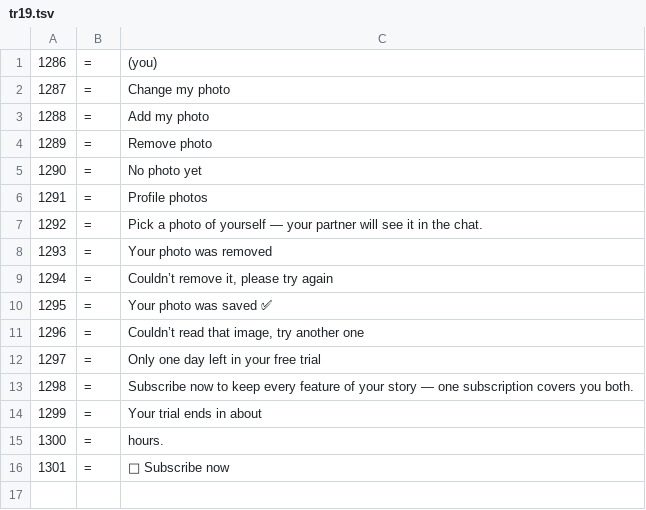
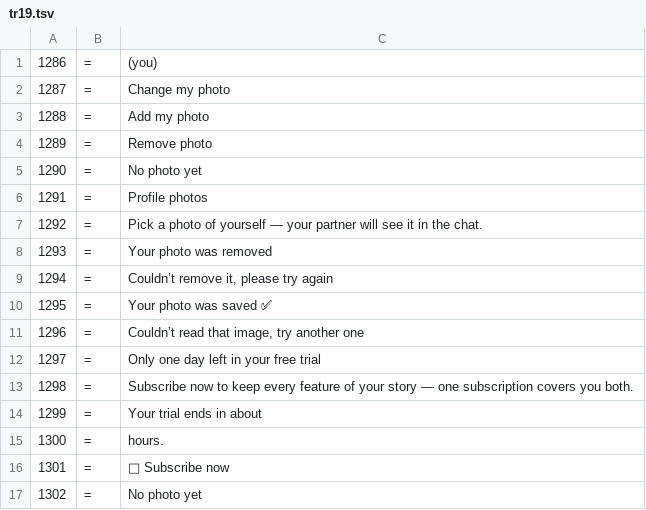
Before and after one commit to the-couples/hikayatna, a TSV file: src/tr19.tsv, drawn as a sheet; the diff names each change by its address in the sheet, - before the commit and + after, or states it on an @@ line.

```diff
--- a/src/tr19.tsv
+++ b/src/tr19.tsv
+row 17: 1302 | = | No photo yet
```
Also changed, not shown: 5 other files.
